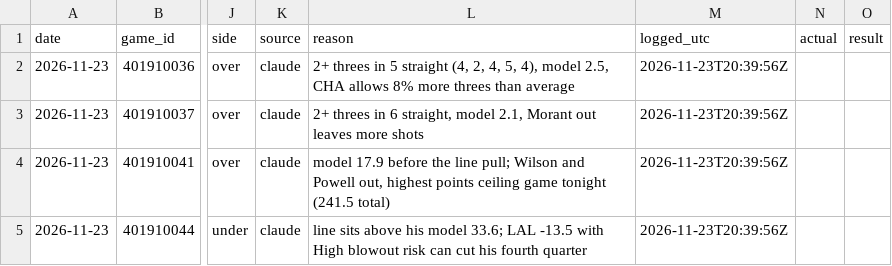
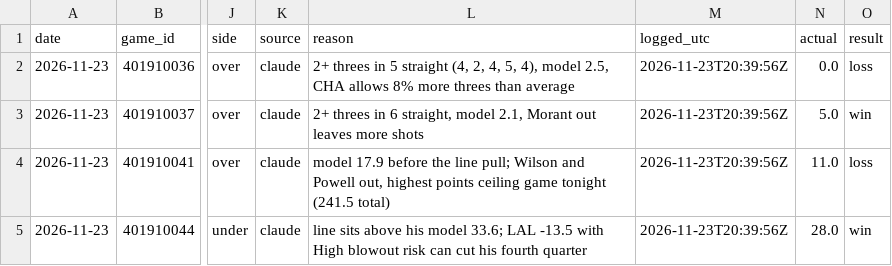
Before and after one commit to mason7park-debug/NBAprojections, a CSV file: data/leans/2026-11-23.csv, drawn as a sheet; only a part is shown, gaps mark what is left out; the diff names each change by its address in the sheet, - before the commit and + after, or states it on an @@ line.

```diff
--- a/data/leans/2026-11-23.csv
+++ b/data/leans/2026-11-23.csv
-N2 (actual): (empty)
+N2 (actual): 0.0
-O2 (result): (empty)
+O2 (result): loss
-N3 (actual): (empty)
+N3 (actual): 5.0
-O3 (result): (empty)
+O3 (result): win
-N4 (actual): (empty)
+N4 (actual): 11.0
-O4 (result): (empty)
+O4 (result): loss
-N5 (actual): (empty)
+N5 (actual): 28.0
-O5 (result): (empty)
+O5 (result): win
```
Also changed, not shown: 4 other files.
